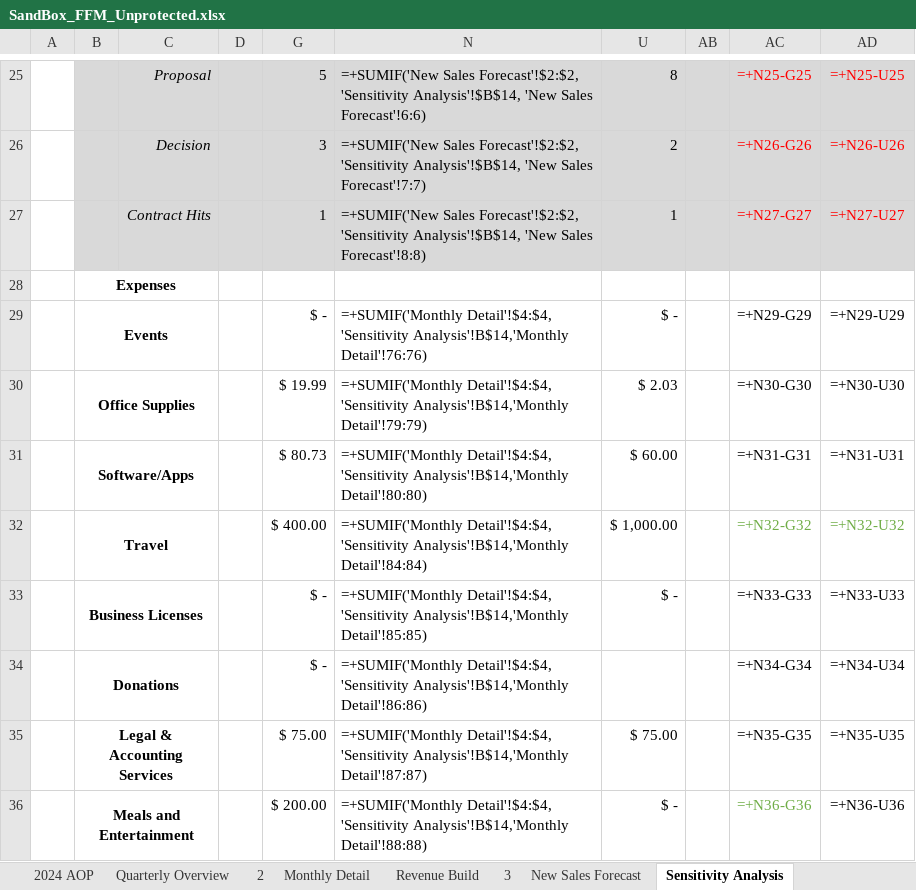
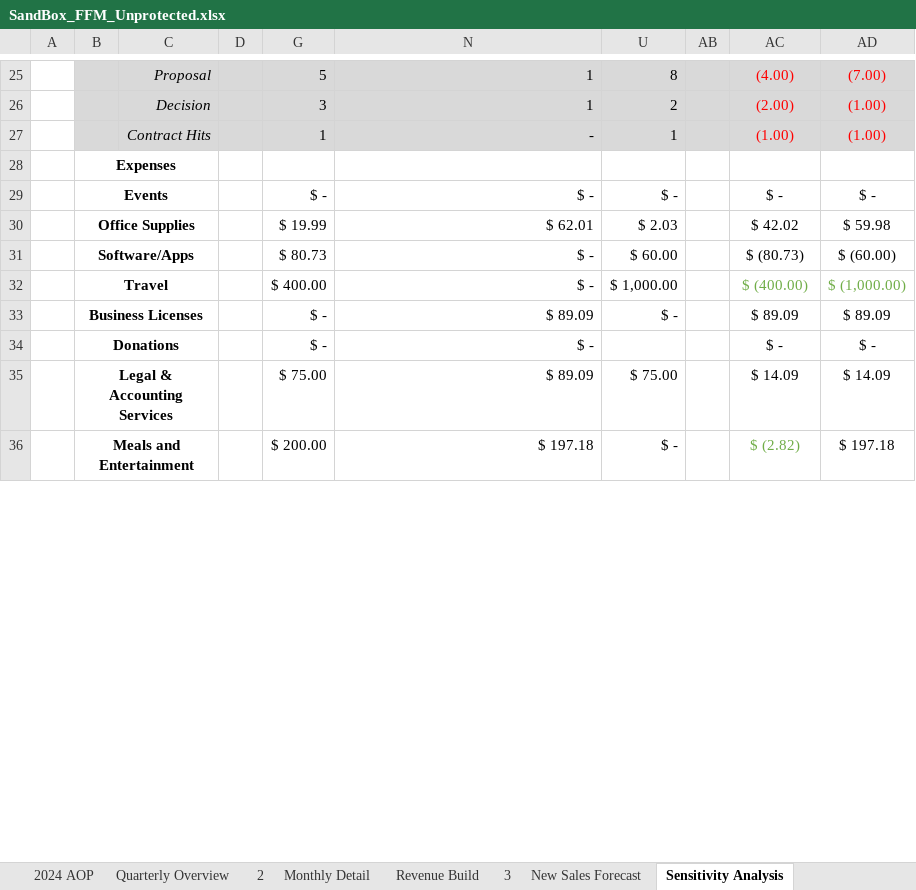
Before and after one commit to jordanleefinance/finevalgroup, an Excel workbook: SandBox_FFM_Unprotected.xlsx, sheet Sensitivity Analysis, drawn as a sheet; only a part is shown, gaps mark what is left out; values as stored, in another font and other column widths than the file's, no borders; formulas without a stored value are shown as written; removed rows and columns are numbered as before the commit, all else as after; the diff covers the shown part only; the diff names each change by its address in the sheet, - before the commit and + after, or states it on an @@ line.

```diff
--- a/SandBox_FFM_Unprotected.xlsx (sheet Sensitivity Analysis)
+++ b/SandBox_FFM_Unprotected.xlsx (sheet Sensitivity Analysis)
-N25: =+SUMIF('New Sales Forecast'!$2:$2, 'Sensitivity Analysis'!$B$14, 'New Sales Forecast'!6:6)
+N25: 1
-AC25: =+N25-G25
+AC25: (4.00)
-AD25: =+N25-U25
+AD25: (7.00)
-N26: =+SUMIF('New Sales Forecast'!$2:$2, 'Sensitivity Analysis'!$B$14, 'New Sales Forecast'!7:7)
+N26: 1
-AC26: =+N26-G26
+AC26: (2.00)
-AD26: =+N26-U26
+AD26: (1.00)
-N27: =+SUMIF('New Sales Forecast'!$2:$2, 'Sensitivity Analysis'!$B$14, 'New Sales Forecast'!8:8)
+N27: -
-AC27: =+N27-G27
+AC27: (1.00)
-AD27: =+N27-U27
+AD27: (1.00)
-N29: =+SUMIF('Monthly Detail'!$4:$4, 'Sensitivity Analysis'!B$14,'Monthly Detail'!76:76)
+N29: $ -
-AC29: =+N29-G29
+AC29: $ -
-AD29: =+N29-U29
+AD29: $ -
-N30: =+SUMIF('Monthly Detail'!$4:$4, 'Sensitivity Analysis'!B$14,'Monthly Detail'!79:79)
+N30: $ 62.01
-AC30: =+N30-G30
+AC30: $ 42.02
-AD30: =+N30-U30
+AD30: $ 59.98
-N31: =+SUMIF('Monthly Detail'!$4:$4, 'Sensitivity Analysis'!B$14,'Monthly Detail'!80:80)
+N31: $ -
-AC31: =+N31-G31
+AC31: $ (80.73)
-AD31: =+N31-U31
+AD31: $ (60.00)
-N32: =+SUMIF('Monthly Detail'!$4:$4, 'Sensitivity Analysis'!B$14,'Monthly Detail'!84:84)
+N32: $ -
-AC32: =+N32-G32
+AC32: $ (400.00)
-AD32: =+N32-U32
+AD32: $ (1,000.00)
-N33: =+SUMIF('Monthly Detail'!$4:$4, 'Sensitivity Analysis'!B$14,'Monthly Detail'!85:85)
+N33: $ 89.09
-AC33: =+N33-G33
+AC33: $ 89.09
-AD33: =+N33-U33
+AD33: $ 89.09
-row 34:  | Donations |  |  | $ - | =+SUMIF('Monthly Detail'!$4:$4, 'Sensitivity Analysis'!B$14,'Monthly Detail'!86:86) |  |  | =+N34-G34 | =+N34-U34
+row 34:  | Donations |  |  | $ - | $ - |  |  | $ - | $ -
-N35: =+SUMIF('Monthly Detail'!$4:$4, 'Sensitivity Analysis'!B$14,'Monthly Detail'!87:87)
+N35: $ 89.09
-AC35: =+N35-G35
+AC35: $ 14.09
-AD35: =+N35-U35
+AD35: $ 14.09
-N36: =+SUMIF('Monthly Detail'!$4:$4, 'Sensitivity Analysis'!B$14,'Monthly Detail'!88:88)
+N36: $ 197.18
-AC36: =+N36-G36
+AC36: $ (2.82)
-AD36: =+N36-U36
+AD36: $ 197.18
```
Also changed, not shown: 6 added rows, 6 removed rows, 29 edited cells and cell formats elsewhere in this sheet, sheet Monthly Detail, sheet New Sales Forecast, sheet Revenue Build, sheet 2024 Overview, sheet Annual Summary, sheet Quarterly Overview, formulas that keep their value, hidden cells, charts or pictures, SandBox_FFM_Updated.xlsx, 2 other files.
